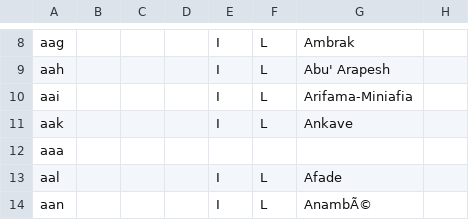
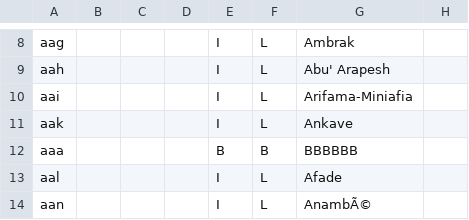
Before and after one commit to MominAKhan2/blank, a CSV file: iso-639-3.csv, drawn as a sheet; only a part is shown, gaps mark what is left out.

Commit message:
Update iso-639-3.csv

```diff
--- a/iso-639-3.csv
+++ b/iso-639-3.csv
@@ -11,3 +11,3 @@ aai,,,,I,L,Arifama-Miniafia,
 aak,,,,I,L,Ankave,
-aaa
+aaa,,,,B,B,BBBBBB,
 aal,,,,I,L,Afade,
```
